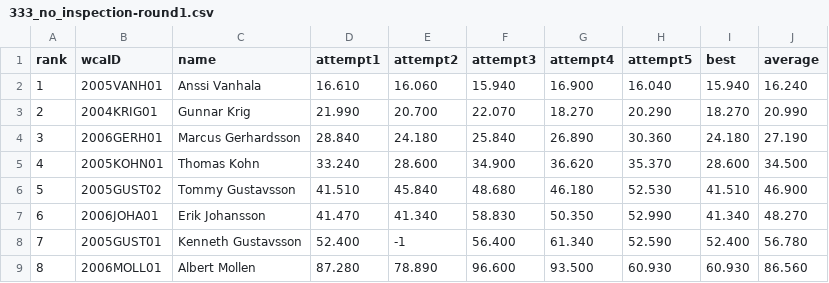
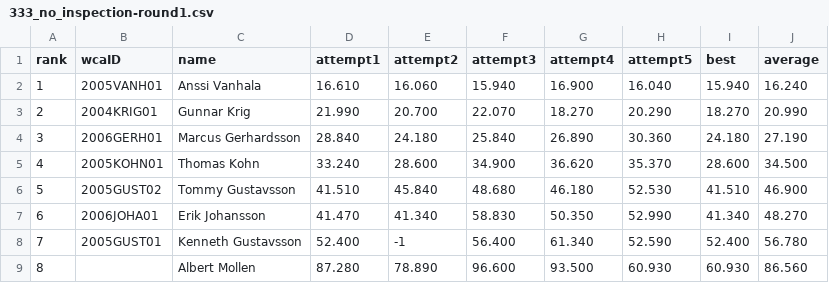
Before and after one commit to cubing/unofficial.cubing.net, a CSV file: data/competitions/Svekub2006/round-results/333_no_inspection-round1.csv, drawn as a sheet.

```diff
--- a/data/competitions/Svekub2006/round-results/333_no_inspection-round1.csv
+++ b/data/competitions/Svekub2006/round-results/333_no_inspection-round1.csv
@@ -8,2 +8,2 @@ rank,wcaID,name,attempt1,attempt2,attempt3,attempt4,attempt5,best,average
 7,2005GUST01,Kenneth Gustavsson,52.400,-1,56.400,61.340,52.590,52.400,56.780
-8,2006MOLL01,Albert Mollen,87.280,78.890,96.600,93.500,60.930,60.930,86.560
+8,,Albert Mollen,87.280,78.890,96.600,93.500,60.930,60.930,86.560
```
Also changed, not shown: data/competitions/SwedishOpen2008/round-results/222_bld-round1.csv, data/competitions/TampereOpen2008/round-results/snake-round1.csv, 1 other file.
